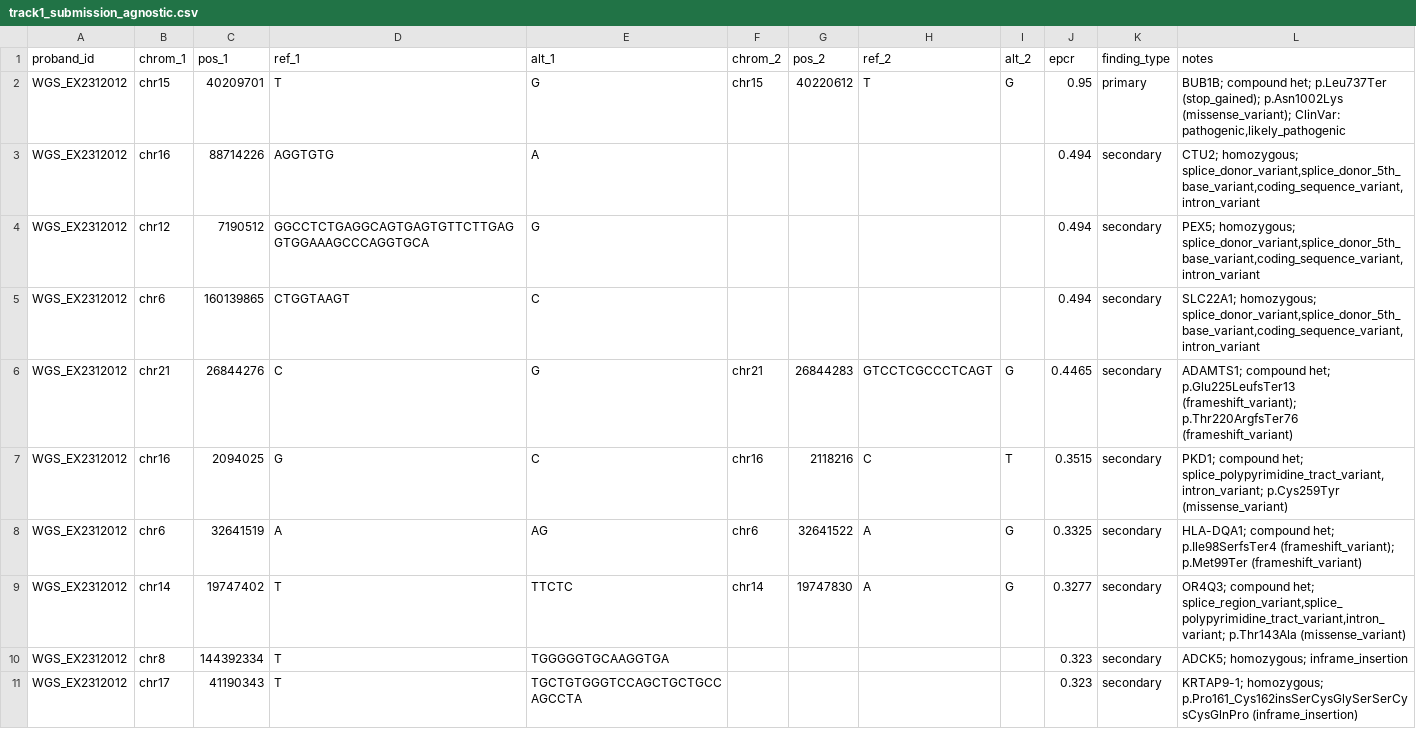
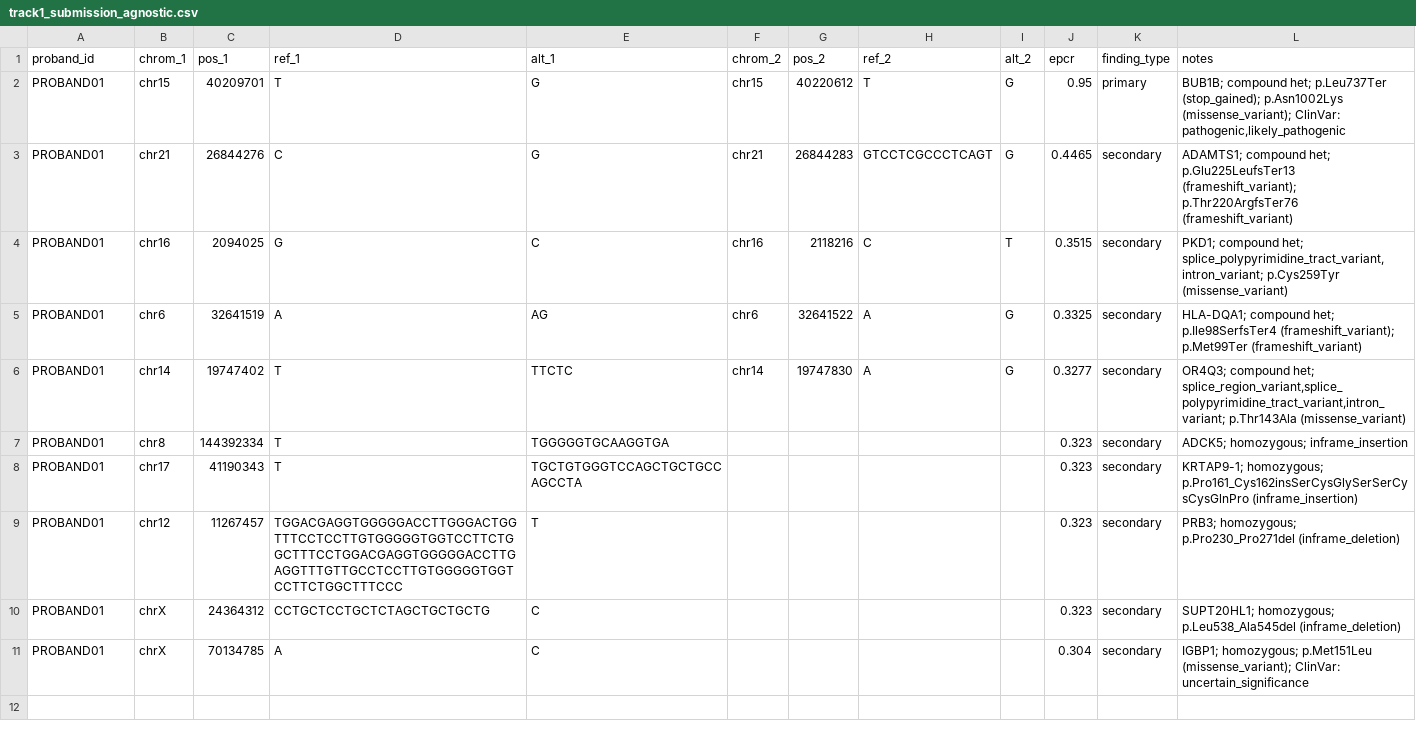
Before and after one commit to xcerock/MVA-Hackathon-2026, a CSV file: results/track1_submission_agnostic.csv, drawn as a sheet.

Commit message:
Regenera ranking agnostico tras correccion de splicing

```diff
--- a/results/track1_submission_agnostic.csv
+++ b/results/track1_submission_agnostic.csv
@@ -1,11 +1,11 @@
 proband_id,chrom_1,pos_1,ref_1,alt_1,chrom_2,pos_2,ref_2,alt_2,epcr,finding_type,notes
-WGS_EX2312012,chr15,40209701,T,G,chr15,40220612,T,G,0.95,primary,"BUB1B; compound het; p.Leu737Ter (stop_gained); p.Asn1002Lys (missense_variant); ClinVar: pathogenic,likely_pathogenic"
-WGS_EX2312012,chr16,88714226,AGGTGTG,A,,,,,0.494,secondary,"CTU2; homozygous; splice_donor_variant,splice_donor_5th_base_variant,coding_sequence_variant,intron_variant"
-WGS_EX2312012,chr12,7190512,GGCCTCTGAGGCAGTGAGTGTTCTTGAGGTGGAAAGCCCAGGTGCA,G,,,,,0.494,secondary,"PEX5; homozygous; splice_donor_variant,splice_donor_5th_base_variant,coding_sequence_variant,intron_variant"
-WGS_EX2312012,chr6,160139865,CTGGTAAGT,C,,,,,0.494,secondary,"SLC22A1; homozygous; splice_donor_variant,splice_donor_5th_base_variant,coding_sequence_variant,intron_variant"
-WGS_EX2312012,chr21,26844276,C,G,chr21,26844283,GTCCTCGCCCTCAGT,G,0.4465,secondary,ADAMTS1; compound het; p.Glu225LeufsTer13 (frameshift_variant); p.Thr220ArgfsTer76 (frameshift_variant)
-WGS_EX2312012,chr16,2094025,G,C,chr16,2118216,C,T,0.3515,secondary,"PKD1; compound het; splice_polypyrimidine_tract_variant,intron_variant; p.Cys259Tyr (missense_variant)"
-WGS_EX2312012,chr6,32641519,A,AG,chr6,32641522,A,G,0.3325,secondary,HLA-DQA1; compound het; p.Ile98SerfsTer4 (frameshift_variant); p.Met99Ter (frameshift_variant)
-WGS_EX2312012,chr14,19747402,T,TTCTC,chr14,19747830,A,G,0.3277,secondary,"OR4Q3; compound het; splice_region_variant,splice_polypyrimidine_tract_variant,intron_variant; p.Thr143Ala (missense_variant)"
-WGS_EX2312012,chr8,144392334,T,TGGGGGTGCAAGGTGA,,,,,0.323,secondary,ADCK5; homozygous; inframe_insertion
-WGS_EX2312012,chr17,41190343,T,TGCTGTGGGTCCAGCTGCTGCCAGCCTA,,,,,0.323,secondary,KRTAP9-1; homozygous; p.Pro161_Cys162insSerCysGlySerSerCysCysGlnPro (inframe_insertion)
+PROBAND01,chr15,40209701,T,G,chr15,40220612,T,G,0.95,primary,"BUB1B; compound het; p.Leu737Ter (stop_gained); p.Asn1002Lys (missense_variant); ClinVar: pathogenic,likely_pathogenic"
+PROBAND01,chr21,26844276,C,G,chr21,26844283,GTCCTCGCCCTCAGT,G,0.4465,secondary,ADAMTS1; compound het; p.Glu225LeufsTer13 (frameshift_variant); p.Thr220ArgfsTer76 (frameshift_variant)
+PROBAND01,chr16,2094025,G,C,chr16,2118216,C,T,0.3515,secondary,"PKD1; compound het; splice_polypyrimidine_tract_variant,intron_variant; p.Cys259Tyr (missense_variant)"
+PROBAND01,chr6,32641519,A,AG,chr6,32641522,A,G,0.3325,secondary,HLA-DQA1; compound het; p.Ile98SerfsTer4 (frameshift_variant); p.Met99Ter (frameshift_variant)
+PROBAND01,chr14,19747402,T,TTCTC,chr14,19747830,A,G,0.3277,secondary,"OR4Q3; compound het; splice_region_variant,splice_polypyrimidine_tract_variant,intron_variant; p.Thr143Ala (missense_variant)"
+PROBAND01,chr8,144392334,T,TGGGGGTGCAAGGTGA,,,,,0.323,secondary,ADCK5; homozygous; inframe_insertion
+PROBAND01,chr17,41190343,T,TGCTGTGGGTCCAGCTGCTGCCAGCCTA,,,,,0.323,secondary,KRTAP9-1; homozygous; p.Pro161_Cys162insSerCysGlySerSerCysCysGlnPro (inframe_insertion)
+PROBAND01,chr12,11267457,TGGACGAGGTGGGGGACCTTGGGACTGGTTTCCTCCTTGTGGGGGTGGTCCTTCTGGCTTTCCTGGACGAGGTGGGGGACCTTGAGGTTTGTTGCCTCCTTGTGGGGGTGGTCCTTCTGGCTTTCCC,T,,,,,0.323,secondary,PRB3; homozygous; p.Pro230_Pro271del (inframe_deletion)
+PROBAND01,chrX,24364312,CCTGCTCCTGCTCTAGCTGCTGCTG,C,,,,,0.323,secondary,SUPT20HL1; homozygous; p.Leu538_Ala545del (inframe_deletion)
+PROBAND01,chrX,70134785,A,C,,,,,0.304,secondary,IGBP1; homozygous; p.Met151Leu (missense_variant); ClinVar: uncertain_significance
```
